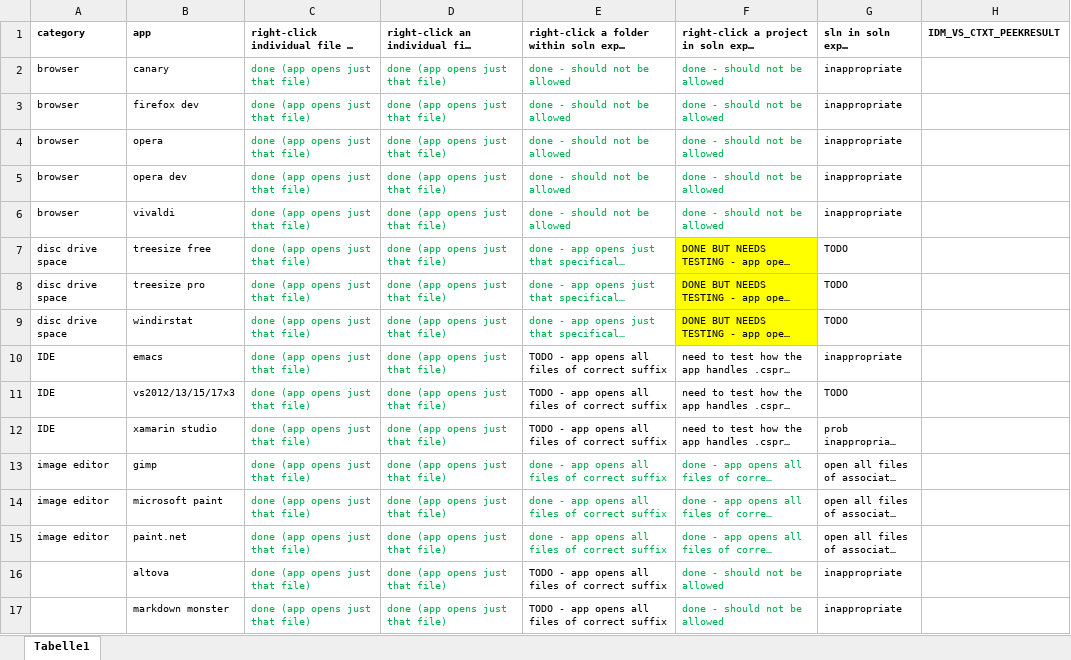
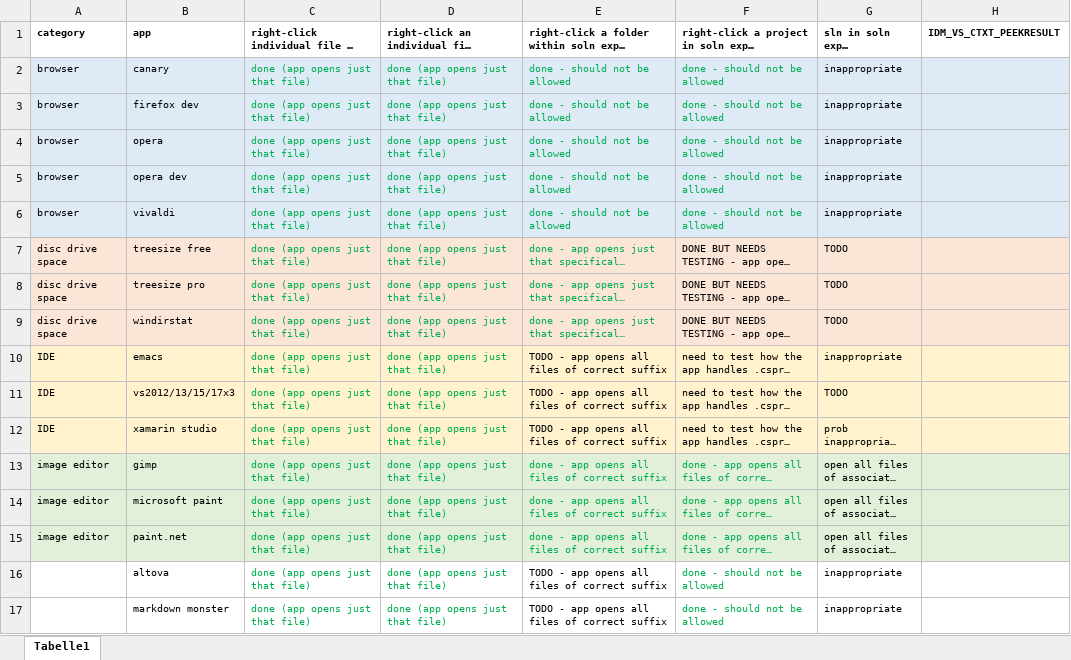
Before and after one commit to GregTrevellick/OpenInApp.Launcher, an Excel workbook: src/VisualStudioMarketPlaceAssets/notes.xlsx, sheet Tabelle1, drawn as a sheet; only a part is shown; long unchanged cells end in …; values as stored, in another font and other column widths than the file's, no borders; the diff names each change by its address in the sheet, - before the commit and + after, or states it on an @@ line.

```diff
--- a/src/VisualStudioMarketPlaceAssets/notes.xlsx (sheet Tabelle1)
+++ b/src/VisualStudioMarketPlaceAssets/notes.xlsx (sheet Tabelle1)
-A2:H6 fill: none
+A2:H6 fill: #DEEBF7
-A7:E9 fill: none
+A7:E9 fill: #FBE5D6
-F7:F9 fill: #FFFF00
+F7:F9 fill: #FBE5D6
-G7:H9 fill: none
+G7:H9 fill: #FBE5D6
-A10:H12 fill: none
+A10:H12 fill: #FFF2CC
-A13:H15 fill: none
+A13:H15 fill: #E2F0D9
```
Also changed, not shown: 14 other files.
